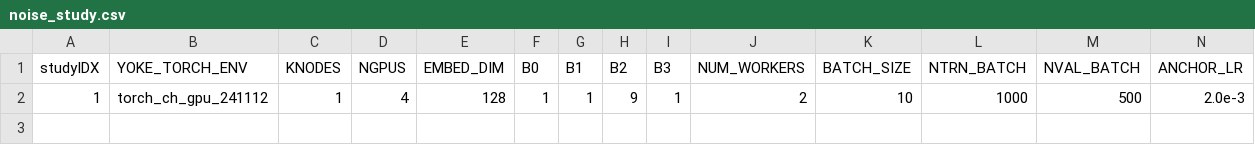
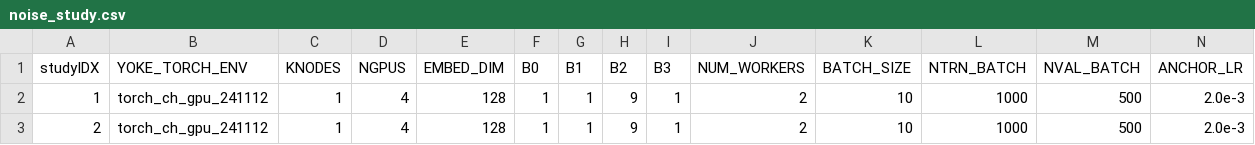
Before and after one commit to ryanw18/Yoke, a CSV file: applications/harnesses/ch_DDP_loderunner/noise_study.csv, drawn as a sheet; only a part is shown; rows hold the shown columns only; the diff names each change by its address in the sheet, - before the commit and + after, or states it on an @@ line.

Commit message:
changed trn_per_eval to 5, added study to noise_study csv

```diff
--- a/applications/harnesses/ch_DDP_loderunner/noise_study.csv
+++ b/applications/harnesses/ch_DDP_loderunner/noise_study.csv
+row 3: 2 | torch_ch_gpu_241112 | 1 | 4 | 128 | 1 | 1 | 9 | 1 | 2 | 10 | 1000 | 500 | 2.0e-3
```
Also changed, not shown: 2 other files.
